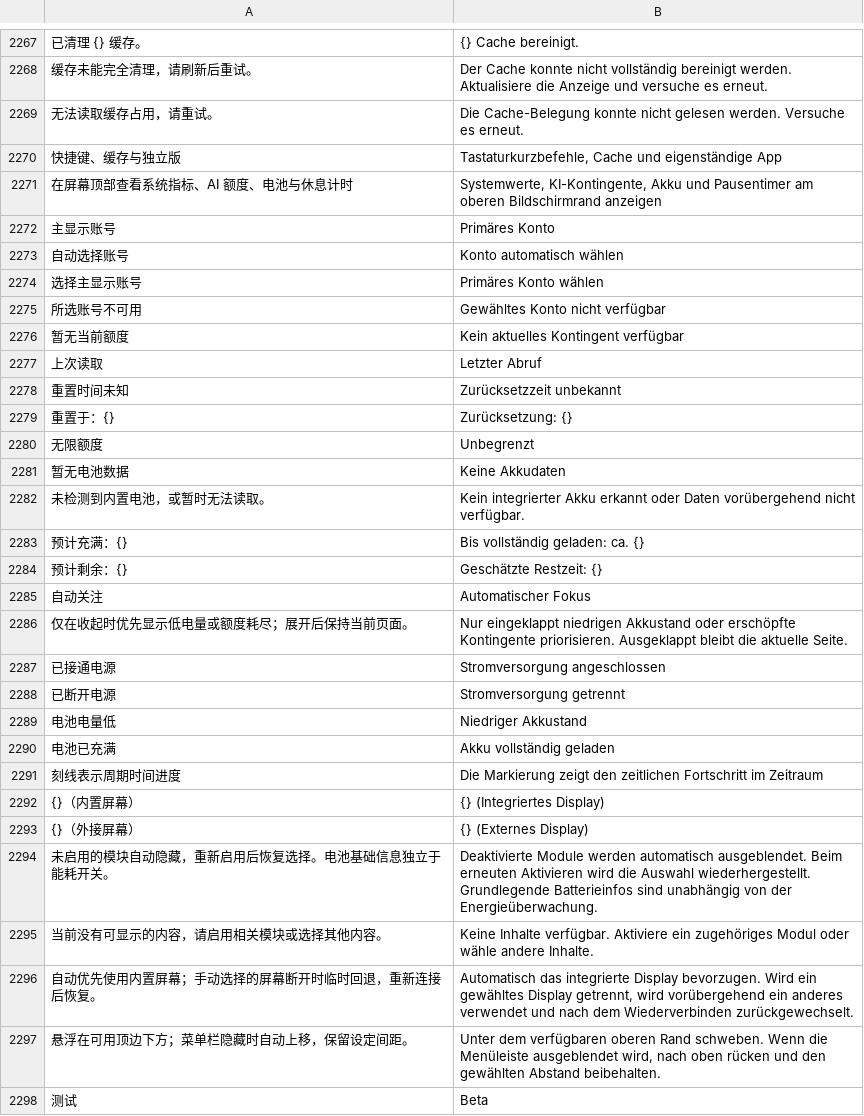
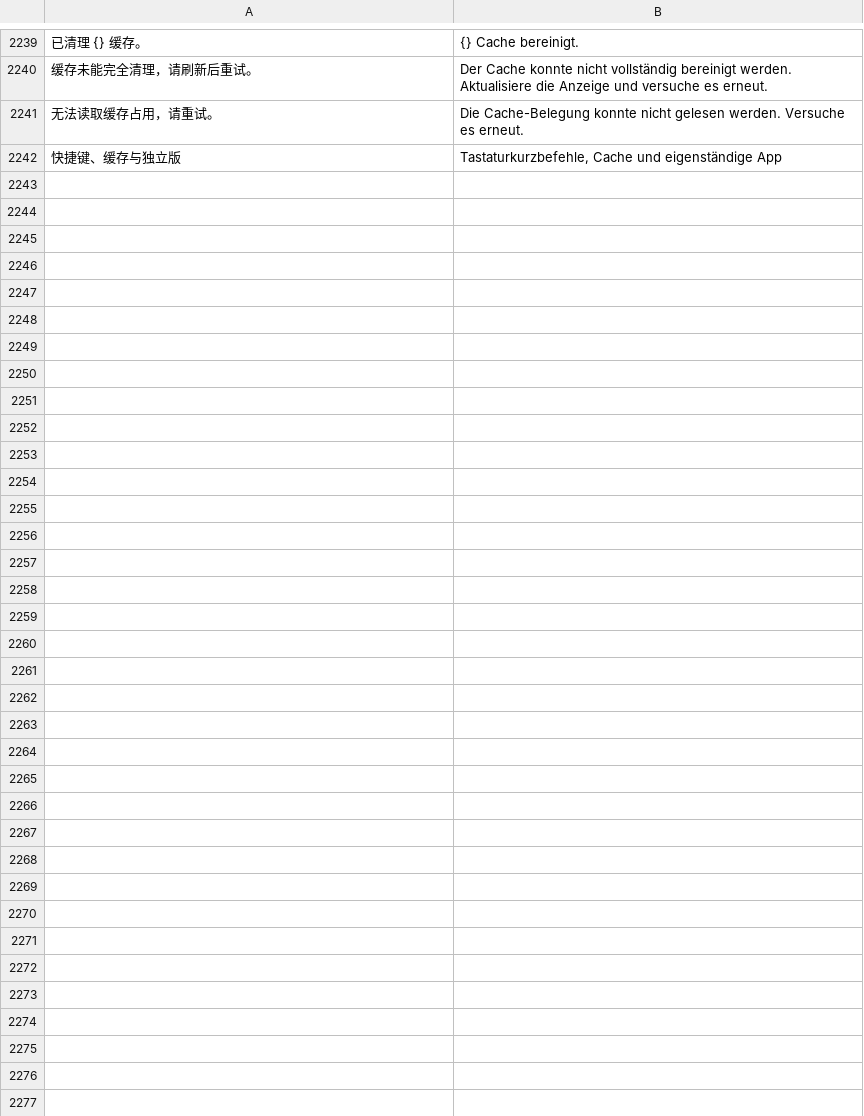
Before and after one commit to ysicing/XStats, a TSV file: Packages/XStatsKit/Sources/Localization/Resources/de.tsv, drawn as a sheet; only a part is shown, gaps mark what is left out; the diff covers the shown part only; the diff names each change by its address in the sheet, - before the commit and + after, or states it on an @@ line.

```diff
--- a/Packages/XStatsKit/Sources/Localization/Resources/de.tsv
+++ b/Packages/XStatsKit/Sources/Localization/Resources/de.tsv
-row 2271: 在屏幕顶部查看系统指标、AI 额度、电池与休息计时 | Systemwerte, KI-Kontingente, Akku und Pausentimer am oberen Bildschirmrand anzeigen
-row 2272: 主显示账号 | Primäres Konto
-row 2273: 自动选择账号 | Konto automatisch wählen
-row 2274: 选择主显示账号 | Primäres Konto wählen
-row 2275: 所选账号不可用 | Gewähltes Konto nicht verfügbar
-row 2276: 暂无当前额度 | Kein aktuelles Kontingent verfügbar
-row 2277: 上次读取 | Letzter Abruf
-row 2278: 重置时间未知 | Zurücksetzzeit unbekannt
-row 2279: 重置于：{} | Zurücksetzung: {}
-row 2280: 无限额度 | Unbegrenzt
-row 2281: 暂无电池数据 | Keine Akkudaten
-row 2282: 未检测到内置电池，或暂时无法读取。 | Kein integrierter Akku erkannt oder Daten vorübergehend nicht verfügbar.
-row 2283: 预计充满：{} | Bis vollständig geladen: ca. {}
-row 2284: 预计剩余：{} | Geschätzte Restzeit: {}
-row 2285: 自动关注 | Automatischer Fokus
-row 2286: 仅在收起时优先显示低电量或额度耗尽；展开后保持当前页面。 | Nur eingeklappt niedrigen Akkustand oder erschöpfte Kontingente priorisieren. Ausgeklappt bleibt die aktuelle Seite.
-row 2287: 已接通电源 | Stromversorgung angeschlossen
-row 2288: 已断开电源 | Stromversorgung getrennt
-row 2289: 电池电量低 | Niedriger Akkustand
-row 2290: 电池已充满 | Akku vollständig geladen
-row 2291: 刻线表示周期时间进度 | Die Markierung zeigt den zeitlichen Fortschritt im Zeitraum
-row 2292: {}（内置屏幕） | {} (Integriertes Display)
-row 2293: {}（外接屏幕） | {} (Externes Display)
-row 2294: 未启用的模块自动隐藏，重新启用后恢复选择。电池基础信息独立于能耗开关。 | Deaktivierte Module werden automatisch ausgeblendet. Beim erneuten Aktivieren wird die Auswahl wiederhergestellt. Grundlegende Batterieinfos sind unabhängig von der Energieüberwachung.
-row 2295: 当前没有可显示的内容，请启用相关模块或选择其他内容。 | Keine Inhalte verfügbar. Aktiviere ein zugehöriges Modul oder wähle andere Inhalte.
-row 2296: 自动优先使用内置屏幕；手动选择的屏幕断开时临时回退，重新连接后恢复。 | Automatisch das integrierte Display bevorzugen. Wird ein gewähltes Display getrennt, wird vorübergehend ein anderes verwendet und nach dem Wiederverbinden zurückgewechselt.
-row 2297: 悬浮在可用顶边下方；菜单栏隐藏时自动上移，保留设定间距。 | Unter dem verfügbaren oberen Rand schweben. Wenn die Menüleiste ausgeblendet wird, nach oben rücken und den gewählten Abstand beibehalten.
-row 2298: 测试 | Beta
```
Also changed, not shown: 28 removed rows elsewhere in this file, Packages/XStatsKit/Sources/Localization/Resources/ar.tsv, Packages/XStatsKit/Sources/Localization/Resources/es.tsv, 28 other files.
